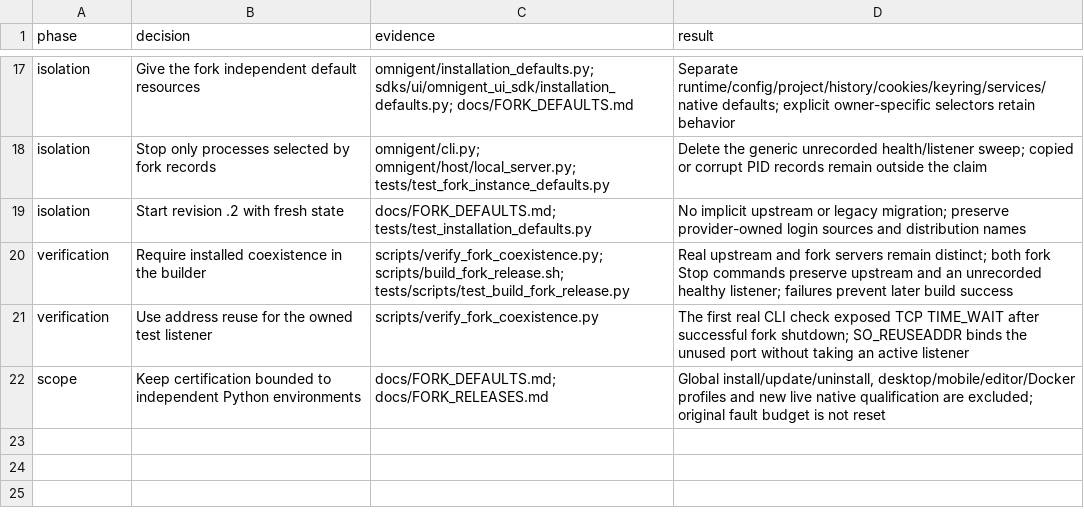
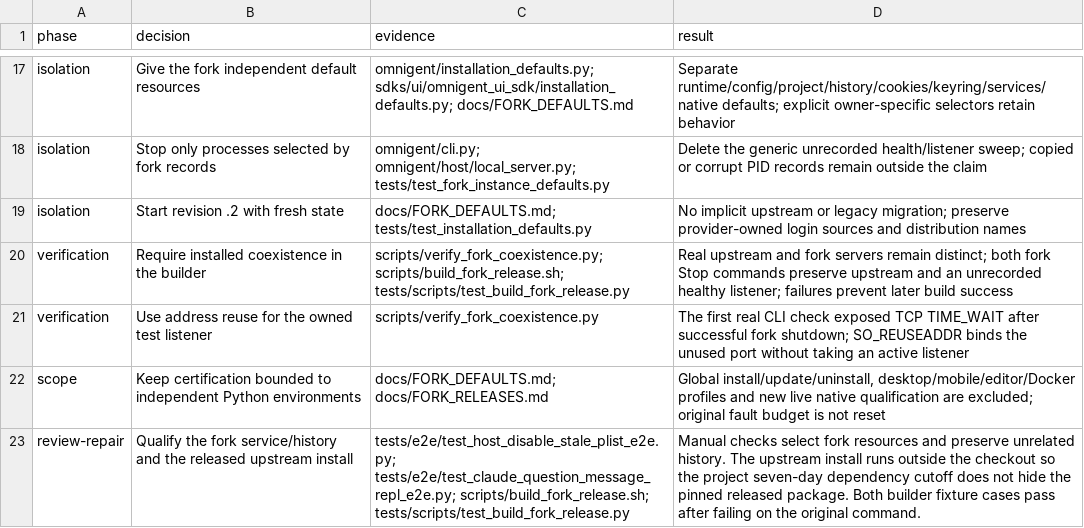
Before and after one commit to mdsmithaustin/omnigent, a TSV file: designs/fork-release/DECISIONS.tsv, drawn as a sheet; only a part is shown, gaps mark what is left out.

Commit message:
Inventory the reviewed qualification repairs for revision .2
(cherry picked from commit b4eae4f39fe644204c203731fc83614c4f1bece7)

```diff
--- a/designs/fork-release/DECISIONS.tsv
+++ b/designs/fork-release/DECISIONS.tsv
@@ -22 +22,2 @@ verification	Use address reuse for the owned test listener	scripts/verify_fork_c
 scope	Keep certification bounded to independent Python environments	docs/FORK_DEFAULTS.md; docs/FORK_RELEASES.md	Global install/update/uninstall, desktop/mobile/editor/Docker profiles and new live native qualification are excluded; original fault budget is not reset
+review-repair	Qualify the fork service/history and the released upstream install	tests/e2e/test_host_disable_stale_plist_e2e.py; tests/e2e/test_claude_question_message_repl_e2e.py; scripts/build_fork_release.sh; tests/scripts/test_build_fork_release.py	Manual checks select fork resources and preserve unrelated history. The upstream install runs outside the checkout so the project seven-day dependency cutoff does not hide the pinned released package. Both builder fixture cases pass after failing on the original command.
```
